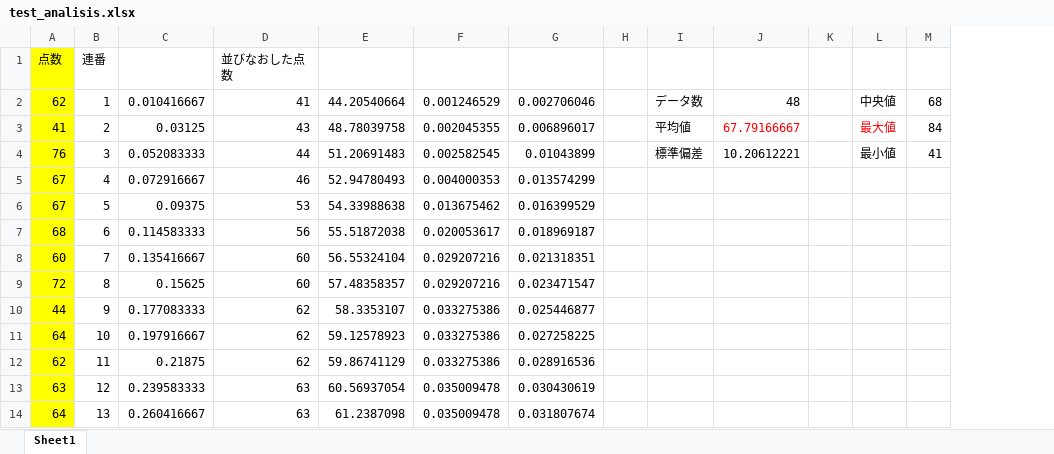
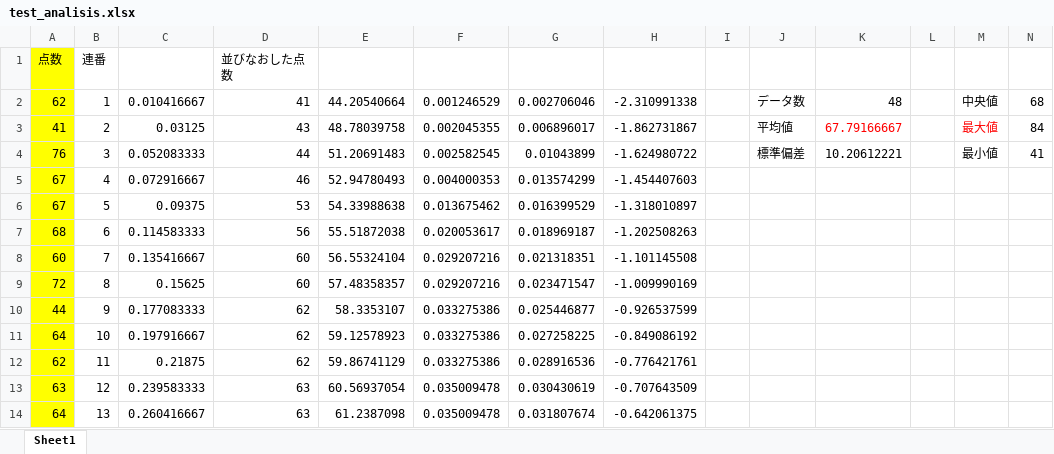
Before and after one commit to tarumi283/tarumi, an Excel workbook: test_analisis.xlsx, sheet Sheet1, drawn as a sheet; only a part is shown; values as stored, in another font and other column widths than the file's, no borders; charts and pictures not drawn; the diff names each change by its address in the sheet, - before the commit and + after, or states it on an @@ line.

Commit message:
Add files via upload

```diff
--- a/test_analisis.xlsx (sheet Sheet1)
+++ b/test_analisis.xlsx (sheet Sheet1)
+column H, rows 2-14: -2.310991338 | -1.862731867 | -1.624980722 | -1.454407603 | -1.318010897 | -1.202508263 | -1.101145508 | -1.009990169 | -0.926537599 | -0.849086192 | -0.776421761 | -0.707643509 | -0.642061375
```
Also changed, not shown: formulas that keep their value, charts or pictures.
